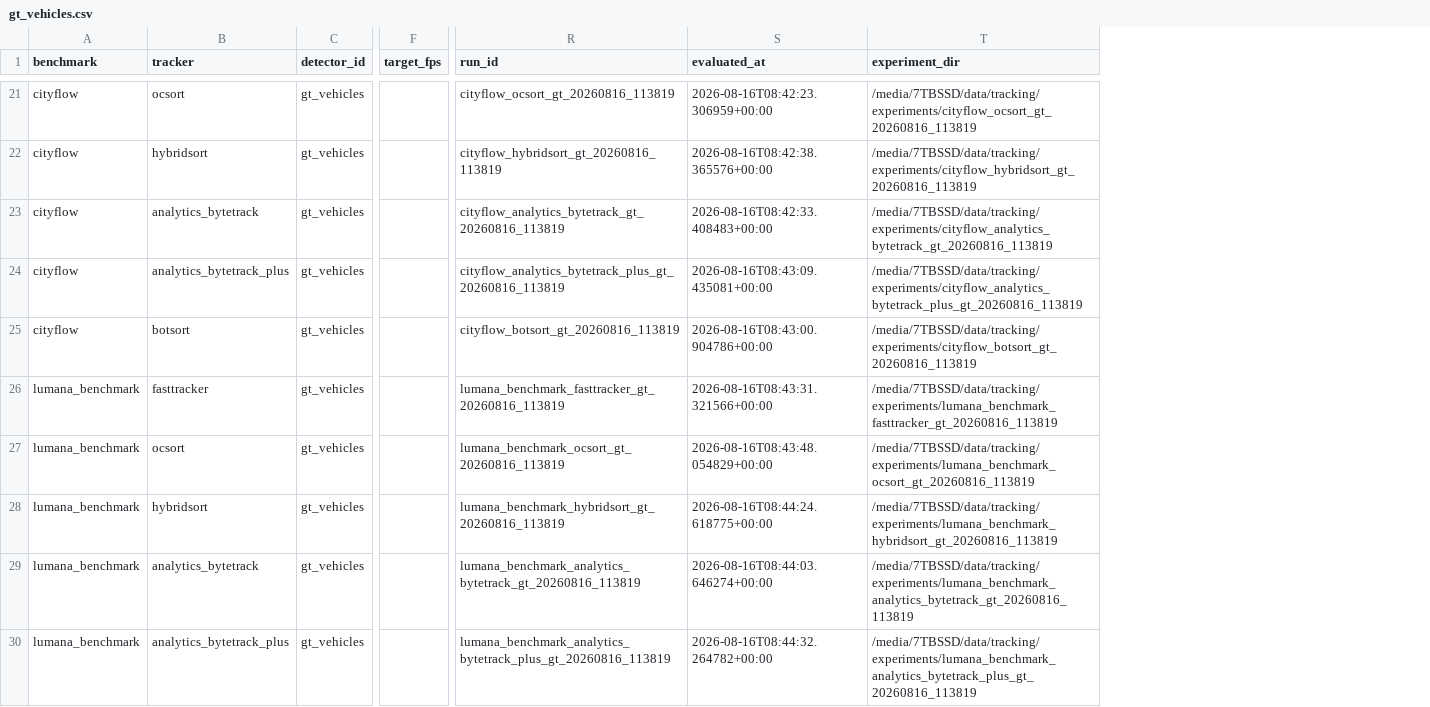
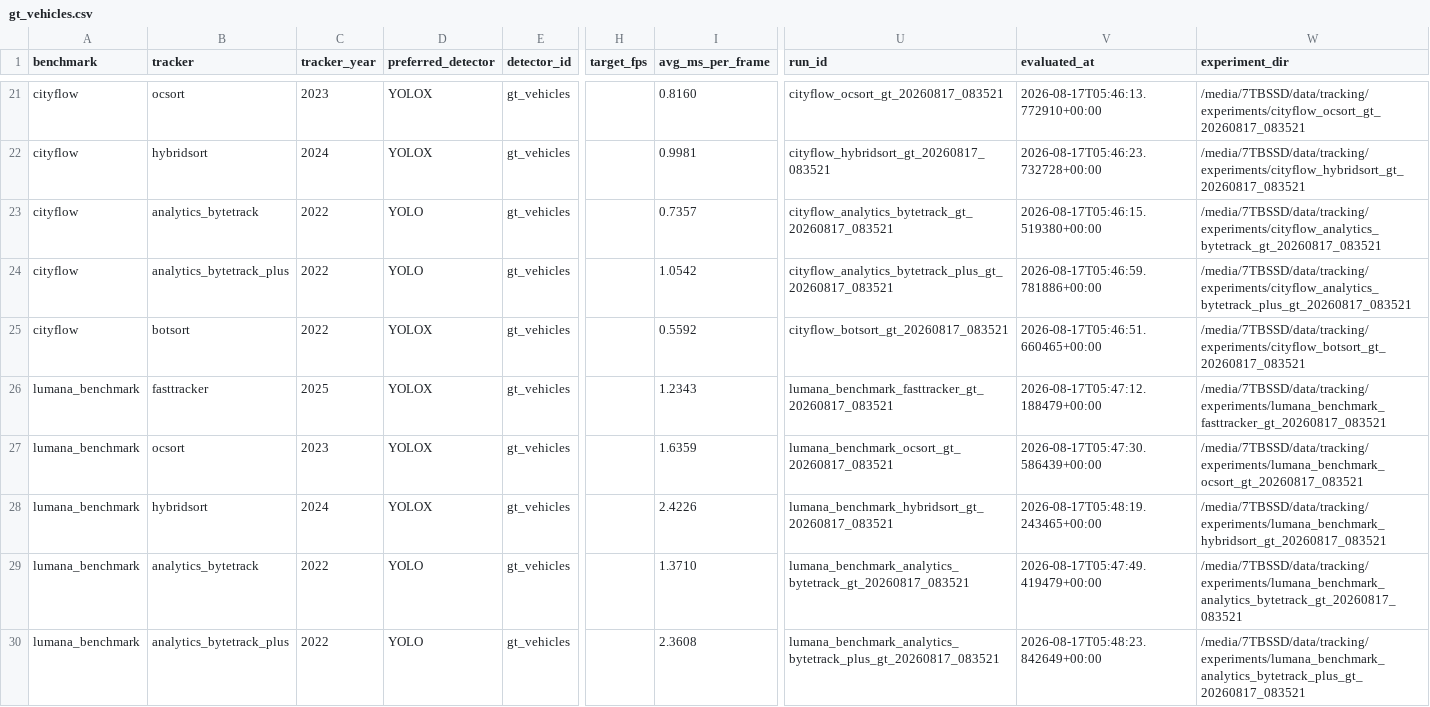
Before and after one commit to lumanaai/research-tracking-benchmark, a CSV file: results/comparisons/gt_vehicles.csv, drawn as a sheet; only a part is shown, gaps mark what is left out; addresses are those after the commit; the diff covers the shown part only; the diff names each change by its address in the sheet, - before the commit and + after, or states it on an @@ line.

```diff
--- a/results/comparisons/gt_vehicles.csv
+++ b/results/comparisons/gt_vehicles.csv
+column C (tracker_year), rows 21-30: 2023 | 2024 | 2022 | 2022 | 2022 | 2025 | 2023 | 2024 | 2022 | 2022
+column D (preferred_detector), rows 21-30: YOLOX | YOLOX | YOLO | YOLO | YOLOX | YOLOX | YOLOX | YOLOX | YOLO | YOLO
+column I (avg_ms_per_frame), rows 21-30: 0.8160 | 0.9981 | 0.7357 | 1.0542 | 0.5592 | 1.2343 | 1.6359 | 2.4226 | 1.3710 | 2.3608
-U21 (run_id): cityflow_ocsort_gt_20260816_113819
+U21 (run_id): cityflow_ocsort_gt_20260817_083521
-V21 (evaluated_at): 2026-08-16T08:42:23.306959+00:00
+V21 (evaluated_at): 2026-08-17T05:46:13.772910+00:00
-W21 (experiment_dir): /media/7TBSSD/data/tracking/experiments/cityflow_ocsort_gt_20260816_113819
+W21 (experiment_dir): /media/7TBSSD/data/tracking/experiments/cityflow_ocsort_gt_20260817_083521
-U22 (run_id): cityflow_hybridsort_gt_20260816_113819
+U22 (run_id): cityflow_hybridsort_gt_20260817_083521
-V22 (evaluated_at): 2026-08-16T08:42:38.365576+00:00
+V22 (evaluated_at): 2026-08-17T05:46:23.732728+00:00
-W22 (experiment_dir): /media/7TBSSD/data/tracking/experiments/cityflow_hybridsort_gt_20260816_113819
+W22 (experiment_dir): /media/7TBSSD/data/tracking/experiments/cityflow_hybridsort_gt_20260817_083521
-U23 (run_id): cityflow_analytics_bytetrack_gt_20260816_113819
+U23 (run_id): cityflow_analytics_bytetrack_gt_20260817_083521
-V23 (evaluated_at): 2026-08-16T08:42:33.408483+00:00
+V23 (evaluated_at): 2026-08-17T05:46:15.519380+00:00
-W23 (experiment_dir): /media/7TBSSD/data/tracking/experiments/cityflow_analytics_bytetrack_gt_20260816_113819
+W23 (experiment_dir): /media/7TBSSD/data/tracking/experiments/cityflow_analytics_bytetrack_gt_20260817_083521
-U24 (run_id): cityflow_analytics_bytetrack_plus_gt_20260816_113819
+U24 (run_id): cityflow_analytics_bytetrack_plus_gt_20260817_083521
-V24 (evaluated_at): 2026-08-16T08:43:09.435081+00:00
+V24 (evaluated_at): 2026-08-17T05:46:59.781886+00:00
-W24 (experiment_dir): /media/7TBSSD/data/tracking/experiments/cityflow_analytics_bytetrack_plus_gt_20260816_113819
+W24 (experiment_dir): /media/7TBSSD/data/tracking/experiments/cityflow_analytics_bytetrack_plus_gt_20260817_083521
-U25 (run_id): cityflow_botsort_gt_20260816_113819
+U25 (run_id): cityflow_botsort_gt_20260817_083521
-V25 (evaluated_at): 2026-08-16T08:43:00.904786+00:00
+V25 (evaluated_at): 2026-08-17T05:46:51.660465+00:00
-W25 (experiment_dir): /media/7TBSSD/data/tracking/experiments/cityflow_botsort_gt_20260816_113819
+W25 (experiment_dir): /media/7TBSSD/data/tracking/experiments/cityflow_botsort_gt_20260817_083521
-U26 (run_id): lumana_benchmark_fasttracker_gt_20260816_113819
+U26 (run_id): lumana_benchmark_fasttracker_gt_20260817_083521
-V26 (evaluated_at): 2026-08-16T08:43:31.321566+00:00
+V26 (evaluated_at): 2026-08-17T05:47:12.188479+00:00
-W26 (experiment_dir): /media/7TBSSD/data/tracking/experiments/lumana_benchmark_fasttracker_gt_20260816_113819
+W26 (experiment_dir): /media/7TBSSD/data/tracking/experiments/lumana_benchmark_fasttracker_gt_20260817_083521
-U27 (run_id): lumana_benchmark_ocsort_gt_20260816_113819
+U27 (run_id): lumana_benchmark_ocsort_gt_20260817_083521
-V27 (evaluated_at): 2026-08-16T08:43:48.054829+00:00
+V27 (evaluated_at): 2026-08-17T05:47:30.586439+00:00
-W27 (experiment_dir): /media/7TBSSD/data/tracking/experiments/lumana_benchmark_ocsort_gt_20260816_113819
+W27 (experiment_dir): /media/7TBSSD/data/tracking/experiments/lumana_benchmark_ocsort_gt_20260817_083521
-U28 (run_id): lumana_benchmark_hybridsort_gt_20260816_113819
+U28 (run_id): lumana_benchmark_hybridsort_gt_20260817_083521
-V28 (evaluated_at): 2026-08-16T08:44:24.618775+00:00
+V28 (evaluated_at): 2026-08-17T05:48:19.243465+00:00
-W28 (experiment_dir): /media/7TBSSD/data/tracking/experiments/lumana_benchmark_hybridsort_gt_20260816_113819
+W28 (experiment_dir): /media/7TBSSD/data/tracking/experiments/lumana_benchmark_hybridsort_gt_20260817_083521
-U29 (run_id): lumana_benchmark_analytics_bytetrack_gt_20260816_113819
+U29 (run_id): lumana_benchmark_analytics_bytetrack_gt_20260817_083521
-V29 (evaluated_at): 2026-08-16T08:44:03.646274+00:00
+V29 (evaluated_at): 2026-08-17T05:47:49.419479+00:00
-W29 (experiment_dir): /media/7TBSSD/data/tracking/experiments/lumana_benchmark_analytics_bytetrack_gt_20260816_113819
+W29 (experiment_dir): /media/7TBSSD/data/tracking/experiments/lumana_benchmark_analytics_bytetrack_gt_20260817_083521
-U30 (run_id): lumana_benchmark_analytics_bytetrack_plus_gt_20260816_113819
+U30 (run_id): lumana_benchmark_analytics_bytetrack_plus_gt_20260817_083521
-V30 (evaluated_at): 2026-08-16T08:44:32.264782+00:00
+V30 (evaluated_at): 2026-08-17T05:48:23.842649+00:00
-W30 (experiment_dir): /media/7TBSSD/data/tracking/experiments/lumana_benchmark_analytics_bytetrack_plus_gt_20260816_113819
+W30 (experiment_dir): /media/7TBSSD/data/tracking/experiments/lumana_benchmark_analytics_bytetrack_plus_gt_20260817_083521
```
Also changed, not shown: 60 edited cells elsewhere in this file, results/comparisons/gt_vehicles_fps10.csv, results/comparisons/gt_vehicles_fps5.csv, 29 other files.
